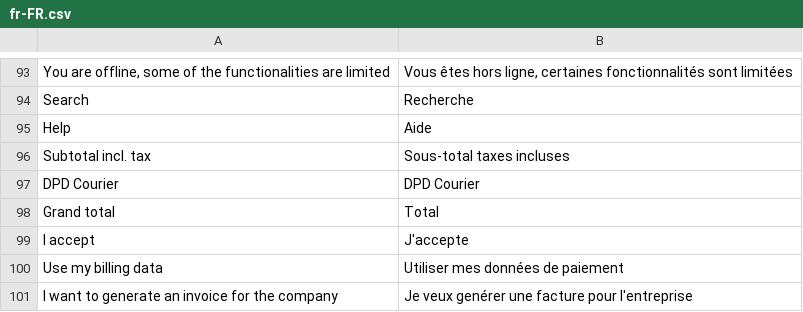
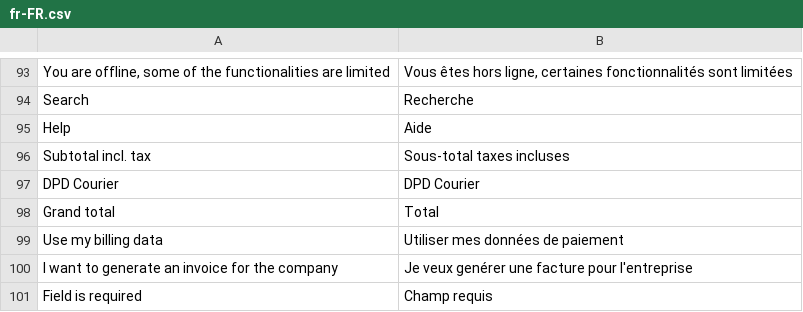
Before and after one commit to vuestorefront/vue-storefront, a CSV file: core/i18n/resource/i18n/fr-FR.csv, drawn as a sheet; only a part is shown, gaps mark what is left out; the shorter side is filled out with more unchanged rows.

```diff
--- a/core/i18n/resource/i18n/fr-FR.csv
+++ b/core/i18n/resource/i18n/fr-FR.csv
@@ -98,3 +98,2 @@
 "Grand total","Total"
-"I accept ","J'accepte "
 "Use my billing data","Utiliser mes données de paiement"
```
Also changed, not shown: core/i18n/resource/i18n/de-DE.csv, core/i18n/resource/i18n/jp-JP.csv, 7 other files.
